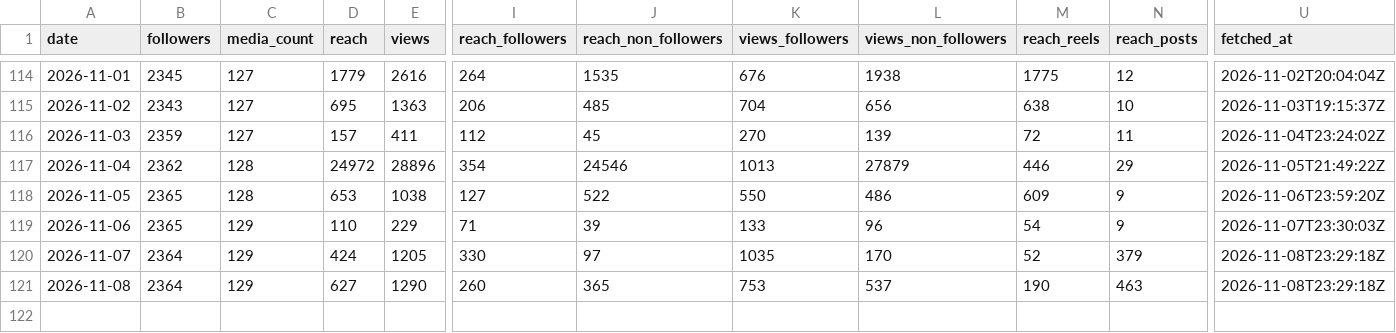
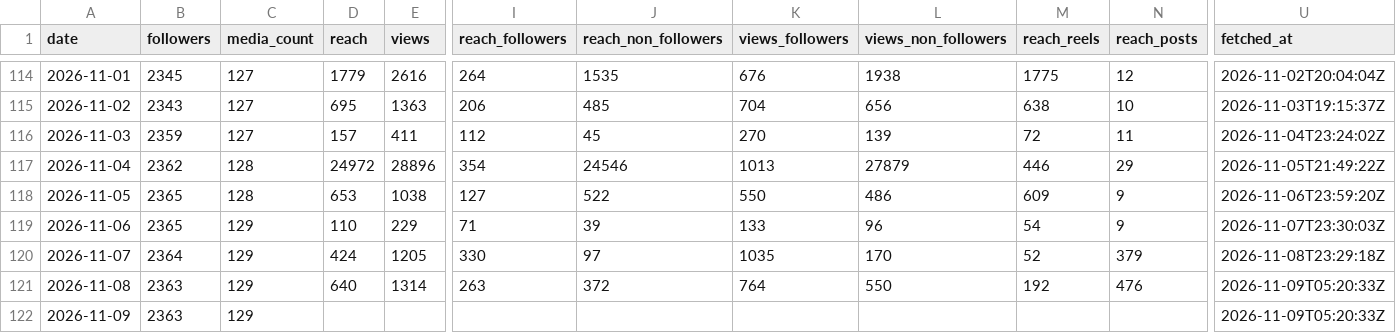
Before and after one commit to LokmaneDaoudi/ig-analytics, a CSV file: data/account_daily.csv, drawn as a sheet; only a part is shown, gaps mark what is left out; rows hold the shown columns only; the diff names each change by its address in the sheet, - before the commit and + after, or states it on an @@ line.

```diff
--- a/data/account_daily.csv
+++ b/data/account_daily.csv
-B121 (followers): 2364
+B121 (followers): 2363
-D121 (reach): 627
+D121 (reach): 640
-E121 (views): 1290
+E121 (views): 1314
-I121 (reach_followers): 260
+I121 (reach_followers): 263
-J121 (reach_non_followers): 365
+J121 (reach_non_followers): 372
-K121 (views_followers): 753
+K121 (views_followers): 764
-L121 (views_non_followers): 537
+L121 (views_non_followers): 550
-M121 (reach_reels): 190
+M121 (reach_reels): 192
-N121 (reach_posts): 463
+N121 (reach_posts): 476
-U121 (fetched_at): 2026-11-08T23:29:18Z
+U121 (fetched_at): 2026-11-09T05:20:33Z
+row 122: 2026-11-09 | 2363 | 129 |  |  |  |  |  |  |  |  | 2026-11-09T05:20:33Z
```
Also changed, not shown: data/audience.csv, data/media_metrics.csv.
